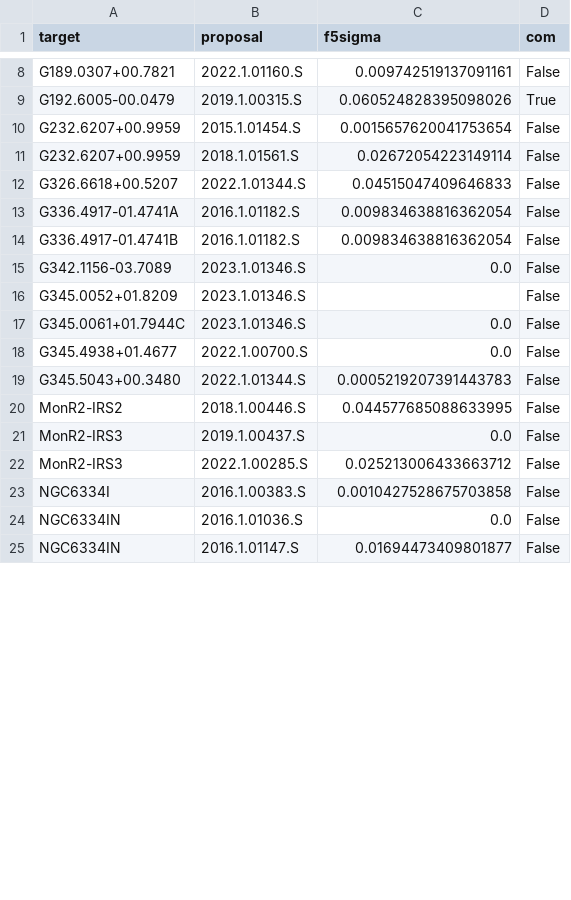
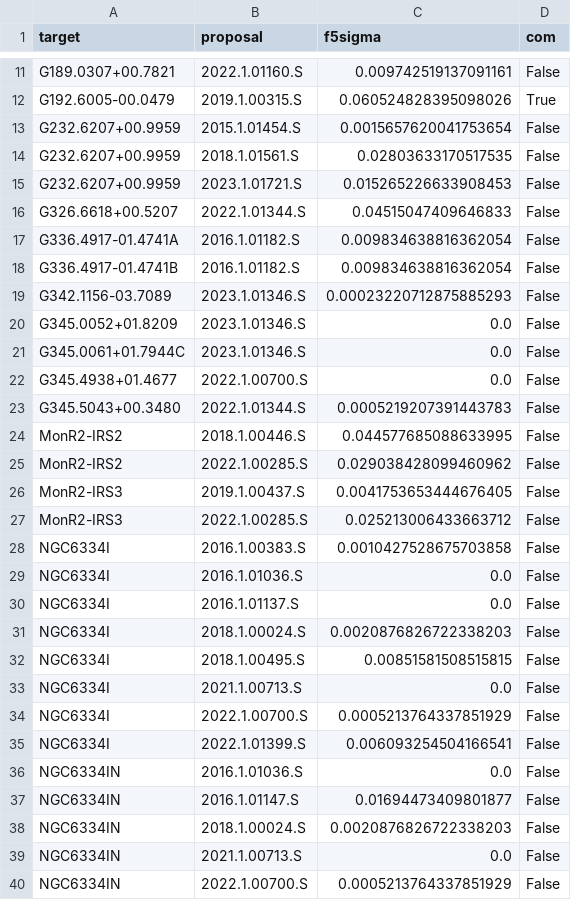
Before and after one commit to keflavich/saltmining, a CSV file: survey_2026/data/data_summary_aux.csv, drawn as a sheet; only a part is shown, gaps mark what is left out; the diff covers the shown part only.

Commit message:
Refresh f5sigma w/ cube-path fix: G345.0052 mm1=0.00, NGC6334I subsources populated

```diff
--- a/survey_2026/data/data_summary_aux.csv
+++ b/survey_2026/data/data_summary_aux.csv
@@ -10,3 +13,4 @@ G192.6005-00.0479,2019.1.00315.S,0.060524828395098026,True
 G232.6207+00.9959,2015.1.01454.S,0.0015657620041753654,False
-G232.6207+00.9959,2018.1.01561.S,0.02672054223149114,False
+G232.6207+00.9959,2018.1.01561.S,0.02803633170517535,False
+G232.6207+00.9959,2023.1.01721.S,0.015265226633908453,False
 G326.6618+00.5207,2022.1.01344.S,0.04515047409646833,False
@@ -14,4 +18,4 @@ G336.4917-01.4741A,2016.1.01182.S,0.009834638816362054,False
 G336.4917-01.4741B,2016.1.01182.S,0.009834638816362054,False
-G342.1156-03.7089,2023.1.01346.S,0.0,False
-G345.0052+01.8209,2023.1.01346.S,,False
+G342.1156-03.7089,2023.1.01346.S,0.00023220712875885293,False
+G345.0052+01.8209,2023.1.01346.S,0.0,False
 G345.0061+01.7944C,2023.1.01346.S,0.0,False
@@ -20,6 +24,17 @@ G345.5043+00.3480,2022.1.01344.S,0.0005219207391443783,False
 MonR2-IRS2,2018.1.00446.S,0.044577685088633995,False
-MonR2-IRS3,2019.1.00437.S,0.0,False
+MonR2-IRS2,2022.1.00285.S,0.029038428099460962,False
+MonR2-IRS3,2019.1.00437.S,0.0041753653444676405,False
 MonR2-IRS3,2022.1.00285.S,0.025213006433663712,False
 NGC6334I,2016.1.00383.S,0.0010427528675703858,False
+NGC6334I,2016.1.01036.S,0.0,False
+NGC6334I,2016.1.01137.S,0.0,False
+NGC6334I,2018.1.00024.S,0.0020876826722338203,False
+NGC6334I,2018.1.00495.S,0.00851581508515815,False
+NGC6334I,2021.1.00713.S,0.0,False
+NGC6334I,2022.1.00700.S,0.0005213764337851929,False
+NGC6334I,2022.1.01399.S,0.006093254504166541,False
 NGC6334IN,2016.1.01036.S,0.0,False
 NGC6334IN,2016.1.01147.S,0.01694473409801877,False
+NGC6334IN,2018.1.00024.S,0.0020876826722338203,False
+NGC6334IN,2021.1.00713.S,0.0,False
+NGC6334IN,2022.1.00700.S,0.0005213764337851929,False
```
Also changed, not shown: 3 added rows and 2 edited cells elsewhere in this file.
